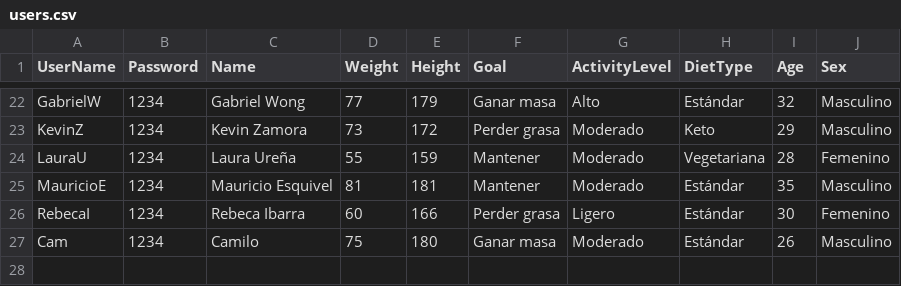
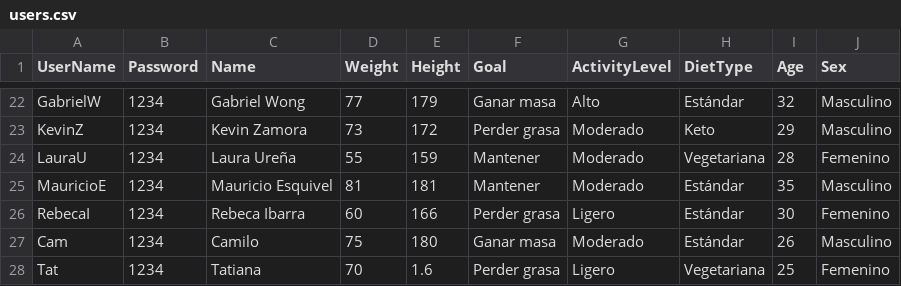
Before and after one commit to Nat-92CR/ProyectoVitta, a CSV file: data/users.csv, drawn as a sheet; only a part is shown, gaps mark what is left out.

```diff
--- a/data/users.csv
+++ b/data/users.csv
@@ -27 +27,2 @@ RebecaI,1234,Rebeca Ibarra,60,166,Perder grasa,Ligero,Estándar,30,Femenino
 Cam,1234,Camilo,75,180,Ganar masa,Moderado,Estándar,26,Masculino
+Tat,1234,Tatiana,70,1.6,Perder grasa,Ligero,Vegetariana,25,Femenino
```
Also changed, not shown: 17 other files.
